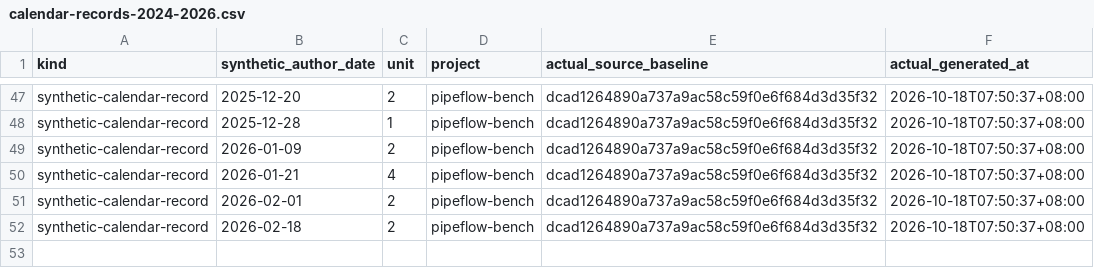
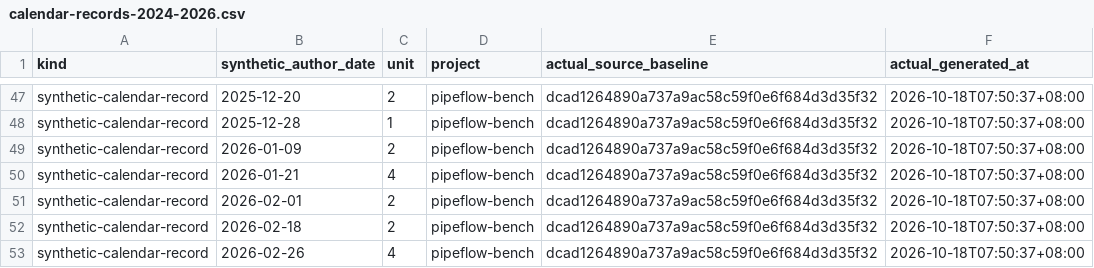
Before and after one commit to Khalil-Work/pipeflow-bench, a CSV file: docs/calendar-records-2024-2026.csv, drawn as a sheet; only a part is shown, gaps mark what is left out.

Commit message:
docs: synthetic calendar record 2026-02-26 unit 4
Documentation calendar reconstruction generated on 2026-10-18. Historical author dates do not date source development.

```diff
--- a/docs/calendar-records-2024-2026.csv
+++ b/docs/calendar-records-2024-2026.csv
@@ -52 +52,2 @@ synthetic-calendar-record,2026-02-01,2,pipeflow-bench,dcad1264890a737a9ac58c59f0
 synthetic-calendar-record,2026-02-18,2,pipeflow-bench,dcad1264890a737a9ac58c59f0e6f684d3d35f32,2026-10-18T07:50:37+08:00
+synthetic-calendar-record,2026-02-26,4,pipeflow-bench,dcad1264890a737a9ac58c59f0e6f684d3d35f32,2026-10-18T07:50:37+08:00
```
